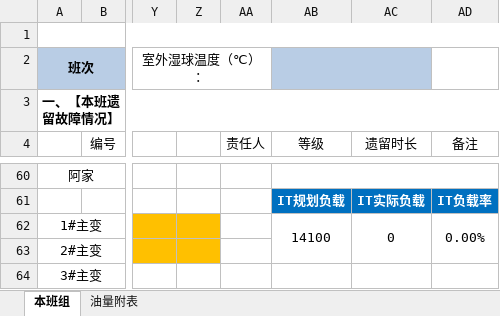
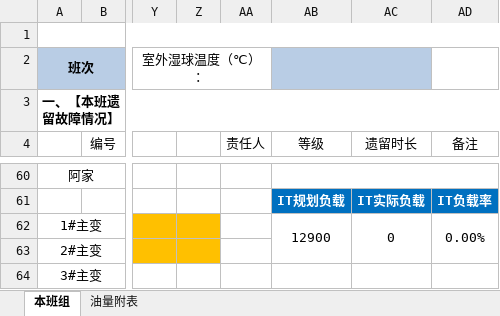
Before and after one commit to lishilong8848/panorama, an Excel workbook: 外网端源码/其他楼交接班容量报表空模板.xlsx, sheet 本班组, drawn as a sheet; only a part is shown, gaps mark what is left out; values as stored, in another font and other column widths than the file's, no borders; conditional formats not drawn; the diff names each change by its address in the sheet, - before the commit and + after, or states it on an @@ line.

```diff
--- a/外网端源码/其他楼交接班容量报表空模板.xlsx (sheet 本班组)
+++ b/外网端源码/其他楼交接班容量报表空模板.xlsx (sheet 本班组)
-AB62 (等级): 14100
+AB62 (等级): 12900
```
Also changed, not shown: 外网端源码/A楼交接班容量报表空模板.xlsx.
